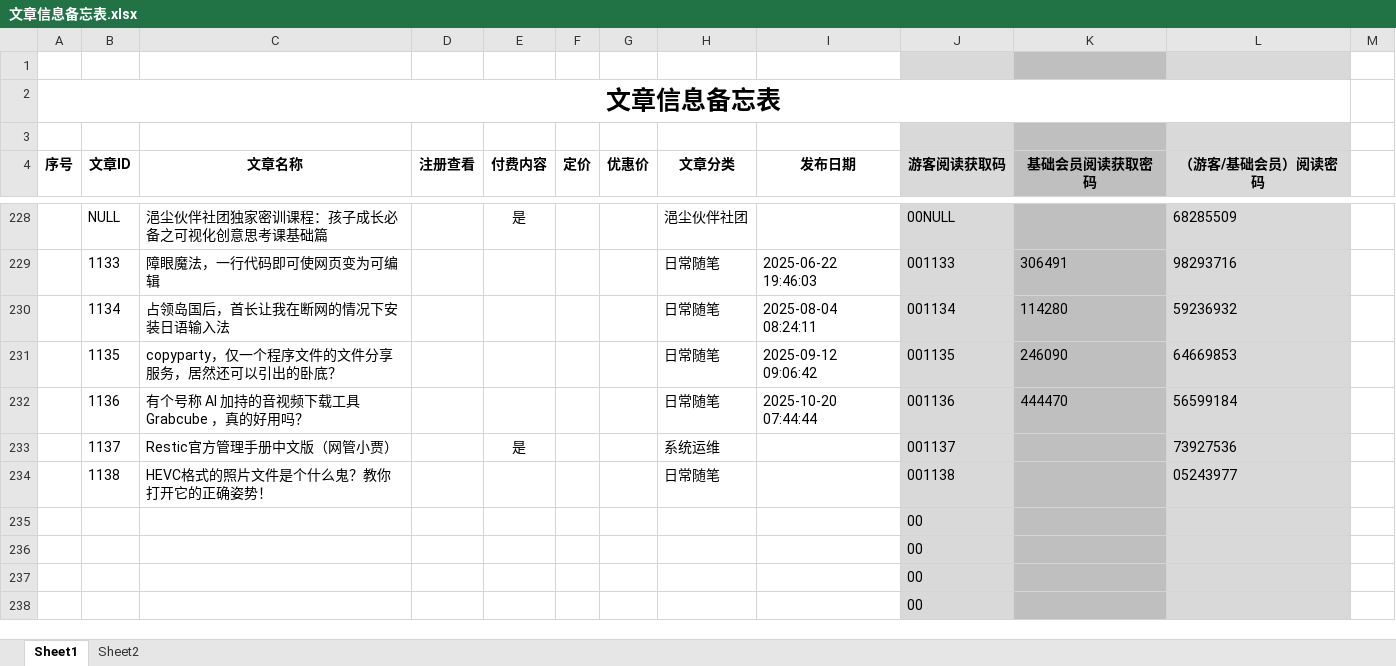
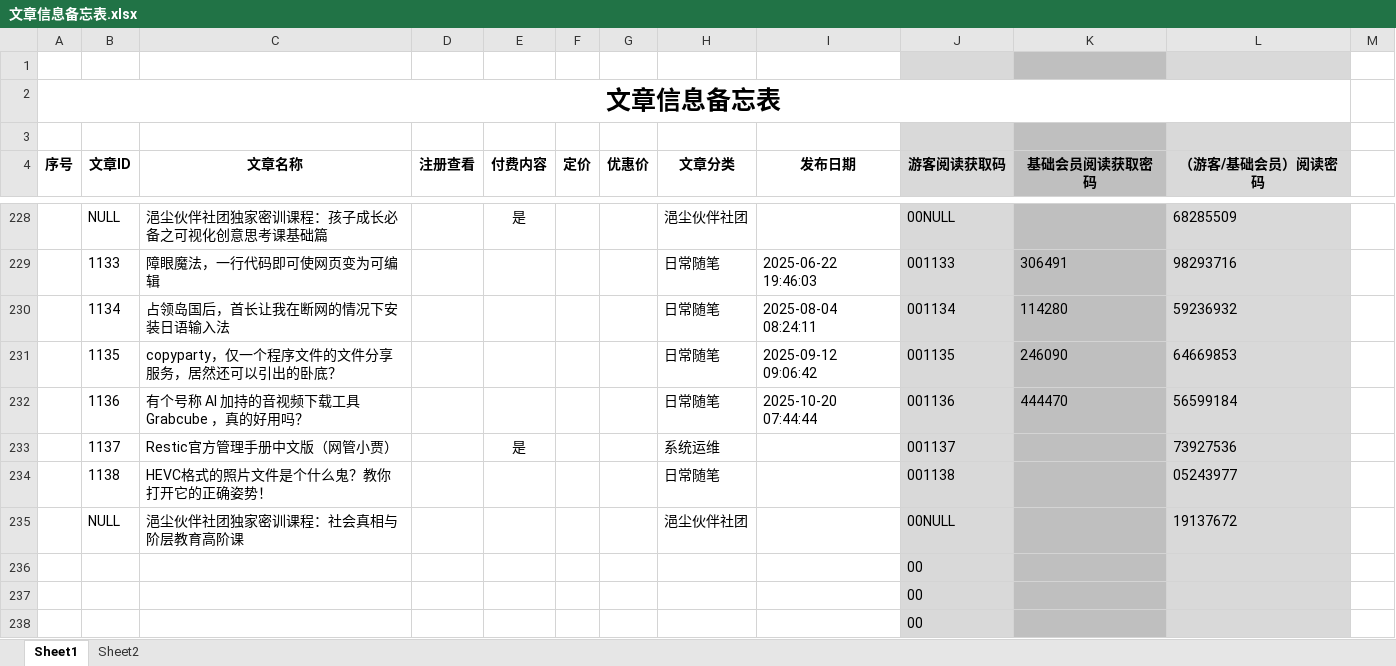
Before and after one commit to panxibei/writing, an Excel workbook: 11_付费课程/99.资料/文章信息备忘表.xlsx, sheet Sheet1, drawn as a sheet; only a part is shown, gaps mark what is left out; values as stored, in another font and other column widths than the file's, no borders; conditional formats not drawn; removed rows and columns are numbered as before the commit, all else as after; the diff names each change by its address in the sheet, - before the commit and + after, or states it on an @@ line.

```diff
--- a/11_付费课程/99.资料/文章信息备忘表.xlsx (sheet Sheet1)
+++ b/11_付费课程/99.资料/文章信息备忘表.xlsx (sheet Sheet1)
-row 235:  |  |  |  |  |  |  |  |  | 00
+row 235:  | NULL | 浥尘伙伴社团独家密训课程：社会真相与阶层教育高阶课 |  |  |  |  | 浥尘伙伴社团 |  | 00NULL |  | 19137672
```
Also changed, not shown: 24 other files.
